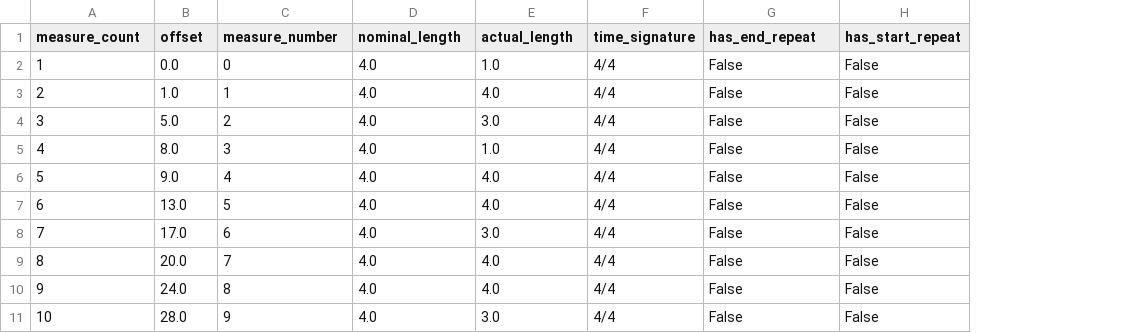
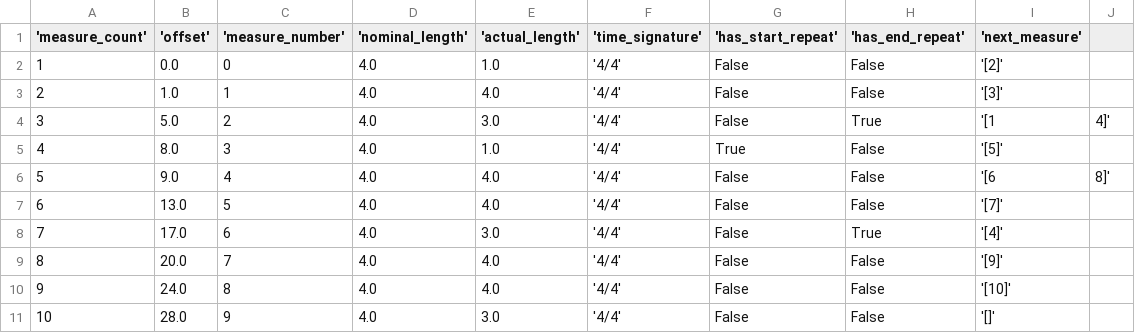
Before and after one commit to MarkGotham/bar-measure, a CSV file: Example/measure_map.csv, drawn as a sheet; removed rows and columns are numbered as before the commit, all else as after; the diff names each change by its address in the sheet, - before the commit and + after, or states it on an @@ line.

Commit message:
Repeats + CSV + Comparisons + QoL
- Added repeats and crude implementation of endings (work around known issue with music21)
- Improved CSV adding verbose and partial keys (verbose meaning in contention)
- Created lists for differences between two measure maps
- QoL changes including inputs to functions

```diff
--- a/Example/measure_map.csv
+++ b/Example/measure_map.csv
-column F (time_signature), rows 2-11: all 4/4
+column F ('time_signature'), rows 2-11: all '4/4'
+column I ('next_measure'), rows 2-11: '[2]' | '[3]' | '[1 | '[5]' | '[6 | '[7]' | '[4]' | '[9]' | '[10]' | '[]'
+column J, rows 4-6: 4]' |  | 8]'
-A1: measure_count
+A1: 'measure_count'
-B1: offset
+B1: 'offset'
-C1: measure_number
+C1: 'measure_number'
-D1: nominal_length
+D1: 'nominal_length'
-E1: actual_length
+E1: 'actual_length'
-G1: has_end_repeat
+G1: 'has_start_repeat'
-H1: has_start_repeat
+H1: 'has_end_repeat'
-H4 ('has_end_repeat'): False
+H4 ('has_end_repeat'): True
-G5 ('has_start_repeat'): False
+G5 ('has_start_repeat'): True
-H8 ('has_end_repeat'): False
+H8 ('has_end_repeat'): True
```
Also changed, not shown: 1 other file.
